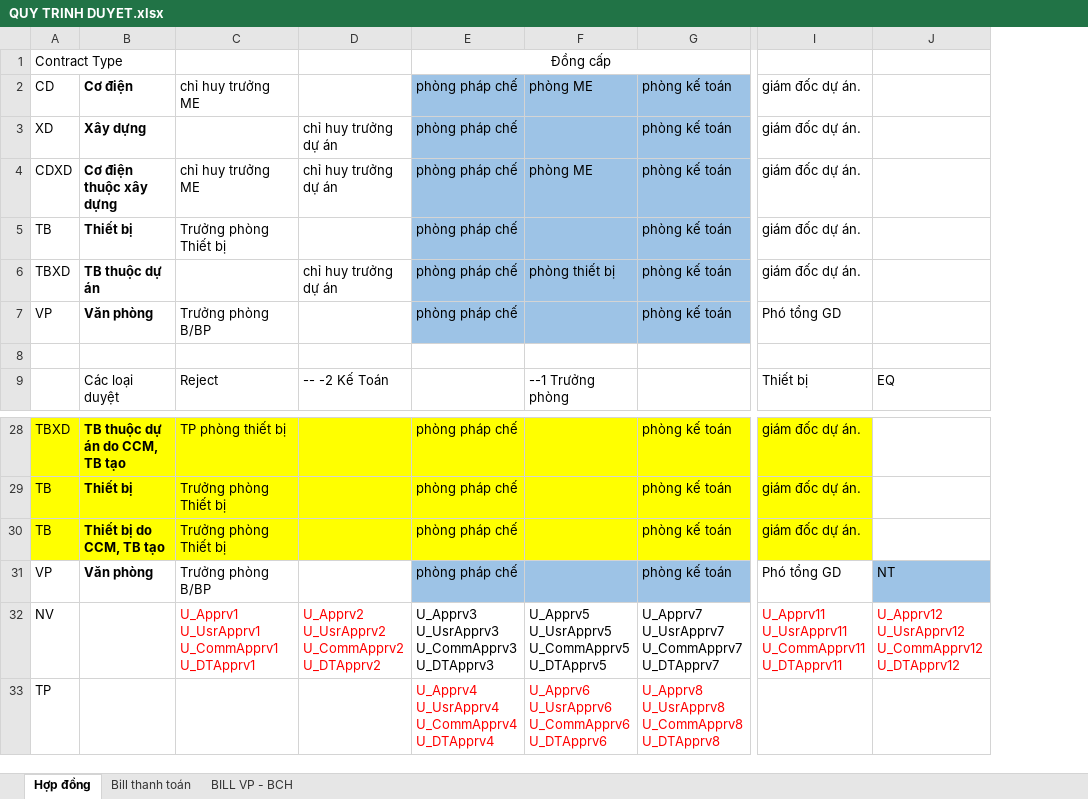
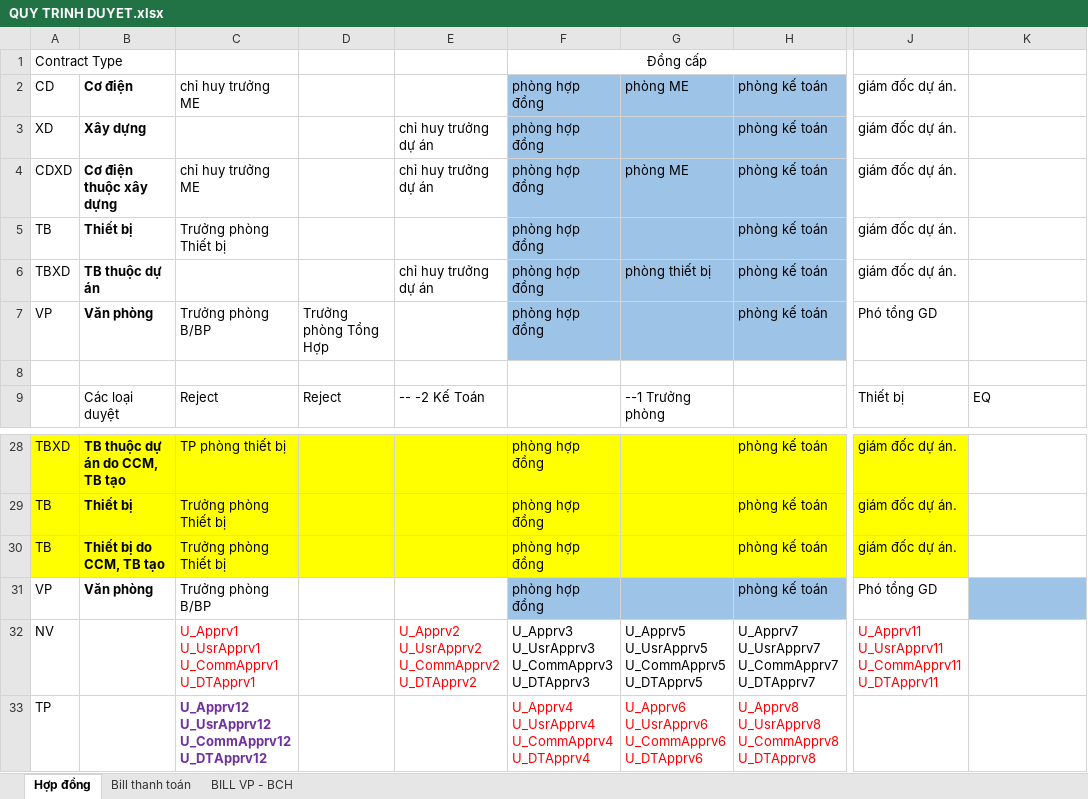
Before and after one commit to pqhuy1987/SAP_DEV, an Excel workbook: UPDATE/QUY TRINH DUYET.xlsx, sheet Hợp đồng, drawn as a sheet; only a part is shown, gaps mark what is left out; values as stored, in another font and other column widths than the file's, no borders; removed rows and columns are numbered as before the commit, all else as after; ↵ is a line break in a cell; the diff names each change by its address in the sheet, - before the commit and + after, or states it on an @@ line.

```diff
--- a/UPDATE/QUY TRINH DUYET.xlsx (sheet Hợp đồng)
+++ b/UPDATE/QUY TRINH DUYET.xlsx (sheet Hợp đồng)
+column D, rows 7-9: Trưởng phòng Tổng Hợp |  | Reject
-column E, rows 1-7: Đồng cấp | phòng pháp chế | phòng pháp chế | phòng pháp chế | phòng pháp chế | phòng pháp chế | phòng pháp chế; rows 28-33: phòng pháp chế | phòng pháp chế | phòng pháp chế | phòng pháp chế | U_Apprv3 ↵ U_UsrApprv3 ↵ U_CommApprv3 ↵ U_DTApprv3 | U_Apprv4 ↵ U_UsrApprv4 ↵ U_CommApprv4 ↵ U_DTApprv4
+column F, rows 1-7: Đồng cấp | phòng hợp đồng | phòng hợp đồng | phòng hợp đồng | phòng hợp đồng | phòng hợp đồng | phòng hợp đồng; rows 28-33: phòng hợp đồng | phòng hợp đồng | phòng hợp đồng | phòng hợp đồng | U_Apprv3 ↵ U_UsrApprv3 ↵ U_CommApprv3 ↵ U_DTApprv3 | U_Apprv4 ↵ U_UsrApprv4 ↵ U_CommApprv4 ↵ U_DTApprv4
-K31: NT
+K31: (empty)
-K32: U_Apprv12 ↵ U_UsrApprv12 ↵ U_CommApprv12 ↵ U_DTApprv12
+K32: (empty)
-C33: (empty)
+C33: U_Apprv12 ↵ U_UsrApprv12 ↵ U_CommApprv12 ↵ U_DTApprv12
```
Also changed, not shown: 10 other files.
